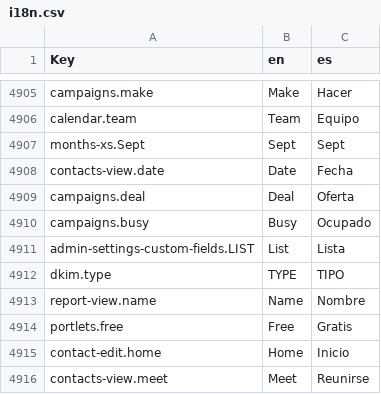
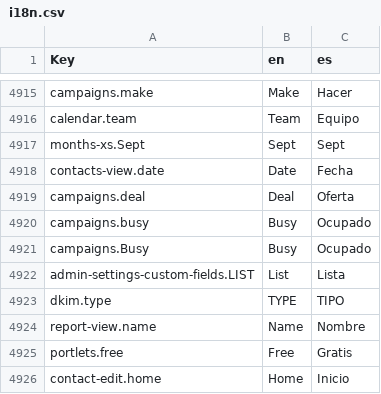
Before and after one commit to polobit/testproject, a CSV file: agile-frontend/WebContent/locales/csv/i18n.csv, drawn as a sheet; only a part is shown, gaps mark what is left out; the shorter side is filled out with more unchanged rows; the diff covers the shown part only; the diff names each change by its address in the sheet, - before the commit and + after, or states it on an @@ line.

```diff
--- a/agile-frontend/WebContent/locales/csv/i18n.csv
+++ b/agile-frontend/WebContent/locales/csv/i18n.csv
+row 4921: campaigns.Busy | Busy | Ocupado
```
Also changed, not shown: 10 added rows elsewhere in this file, 1 other file.
